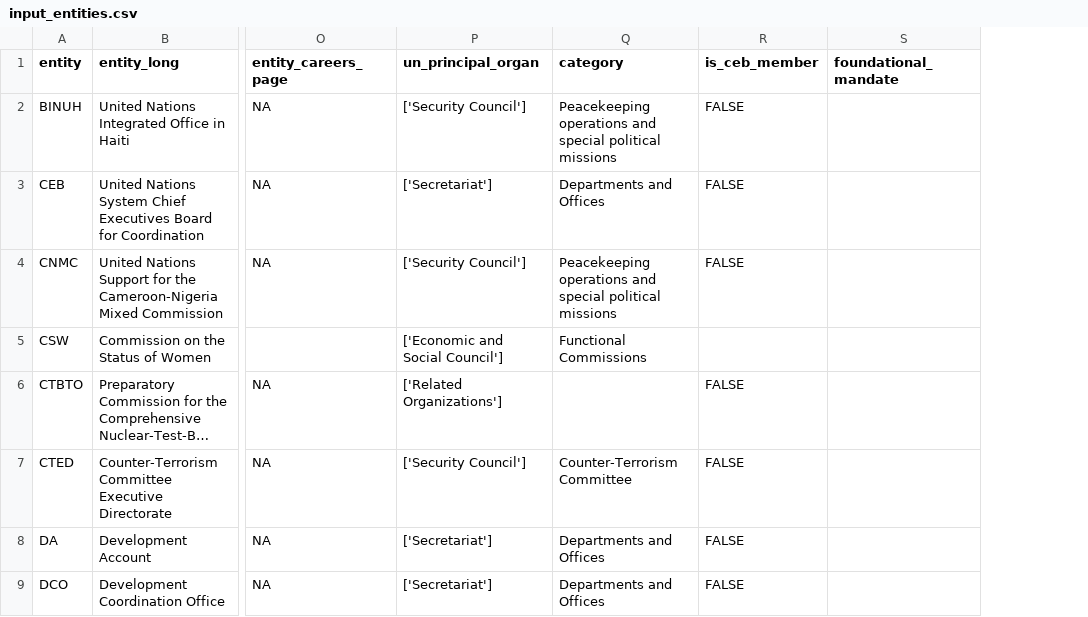
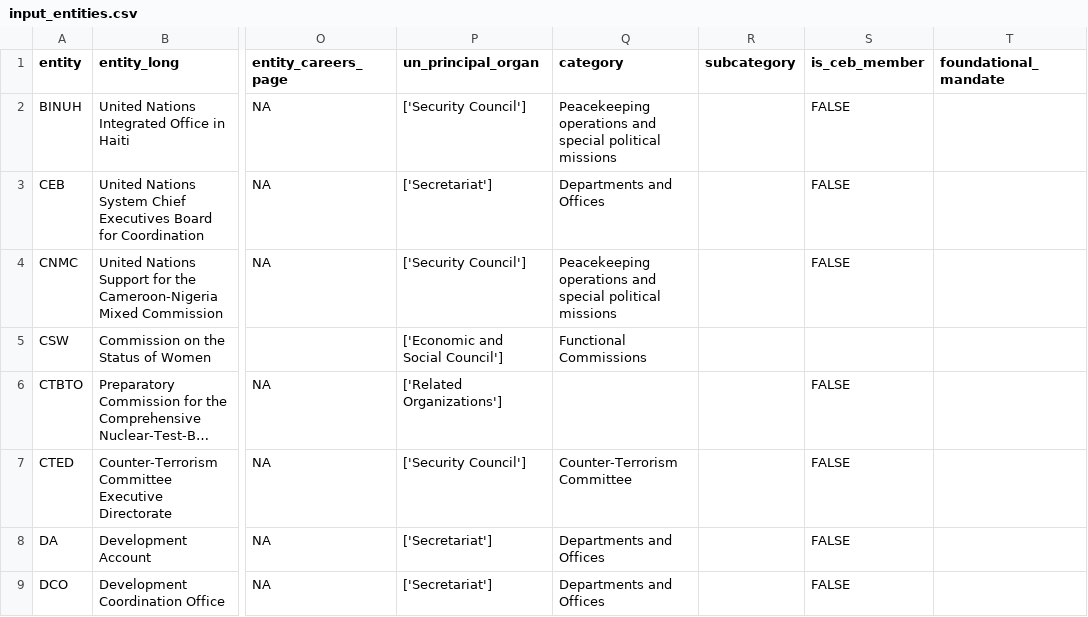
Before and after one commit to UN-EOSG-Analytics/un-system-chart-navigator, a CSV file: data/input/input_entities.csv, drawn as a sheet; only a part is shown, gaps mark what is left out; long unchanged cells end in …; the diff covers the shown part only; the diff names each change by its address in the sheet, - before the commit and + after, or states it on an @@ line.

```diff
--- a/data/input/input_entities.csv
+++ b/data/input/input_entities.csv
+column R (subcategory), empty
```
Also changed, not shown: 6 added rows elsewhere in this file, data/output/entities.csv, data/output/mandate_entities.csv, 6 other files.
